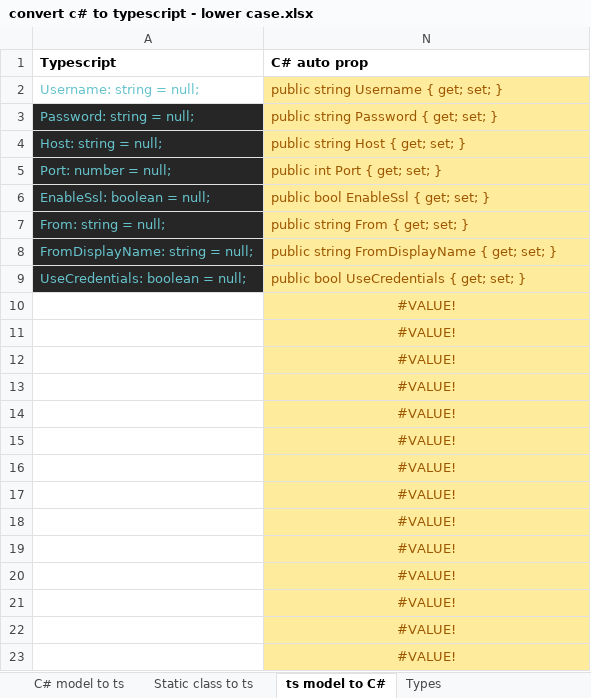
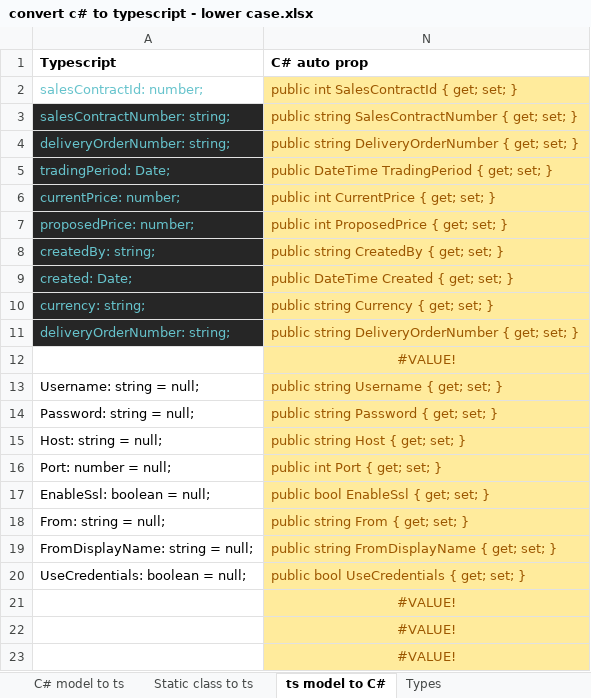
Before and after one commit to tjhleeds/dev-tools, an Excel workbook: convert c# to typescript - lower case.xlsx, sheet ts model to C#, drawn as a sheet; only a part is shown; values as stored, in another font and other column widths than the file's, no borders; removed rows and columns are numbered as before the commit, all else as after; the diff names each change by its address in the sheet, - before the commit and + after, or states it on an @@ line.

Commit message:
Fixed bug converting ts to C#
Error was given if ts value didn't have default value.

```diff
--- a/convert c# to typescript - lower case.xlsx (sheet ts model to C#)
+++ b/convert c# to typescript - lower case.xlsx (sheet ts model to C#)
+row 2: salesContractId: number; | public int SalesContractId { get; set; }
+row 3: salesContractNumber: string; | public string SalesContractNumber { get; set; }
+row 4: deliveryOrderNumber: string; | public string DeliveryOrderNumber { get; set; }
+row 5: tradingPeriod: Date; | public DateTime TradingPeriod { get; set; }
+row 6: currentPrice: number; | public int CurrentPrice { get; set; }
+row 7: proposedPrice: number; | public int ProposedPrice { get; set; }
+row 8: createdBy: string; | public string CreatedBy { get; set; }
+row 9: created: Date; | public DateTime Created { get; set; }
+row 10: currency: string; | public string Currency { get; set; }
+row 11: deliveryOrderNumber: string; | public string DeliveryOrderNumber { get; set; }
@@ row 10 moved to row 12: #VALUE! @@
-A13:A20 text colour: #66C3CC
+A13:A20 text colour: black
-A14:A20 fill: #262626
+A14:A20 fill: none
-row 11:  | #VALUE!
-row 12:  | #VALUE!
-row 13:  | #VALUE!
-row 14:  | #VALUE!
-row 15:  | #VALUE!
-row 16:  | #VALUE!
-row 17:  | #VALUE!
-row 18:  | #VALUE!
-row 19:  | #VALUE!
-row 20:  | #VALUE!
```
Also changed, not shown: formulas that keep their value, hidden cells.
